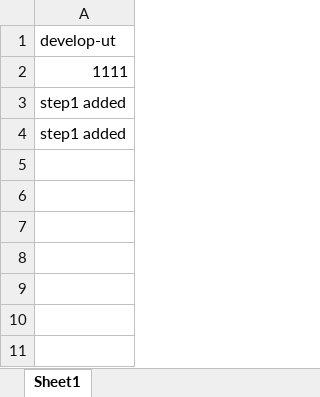
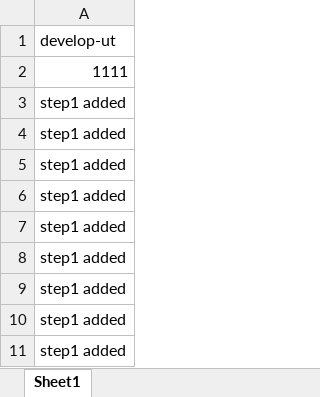
Before and after one commit to acn-gary-g-ren/GitSample, an Excel workbook: sampl1.xlsx, sheet Sheet1, drawn as a sheet; values as stored, in another font and other column widths than the file's, no borders; the diff names each change by its address in the sheet, - before the commit and + after, or states it on an @@ line.

Commit message:
step1

```diff
--- a/sampl1.xlsx (sheet Sheet1)
+++ b/sampl1.xlsx (sheet Sheet1)
+row 5: step1 added
+row 6: step1 added
+row 7: step1 added
+row 8: step1 added
+row 9: step1 added
+row 10: step1 added
+row 11: step1 added
```
